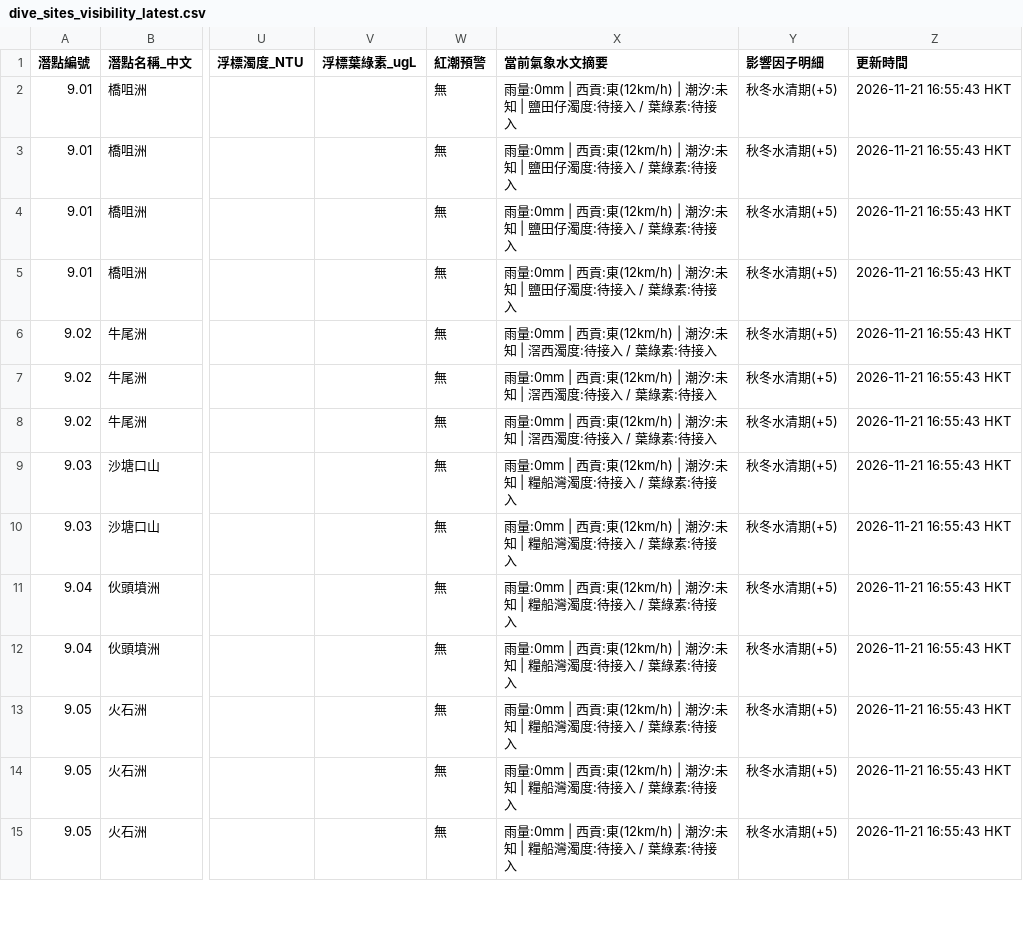
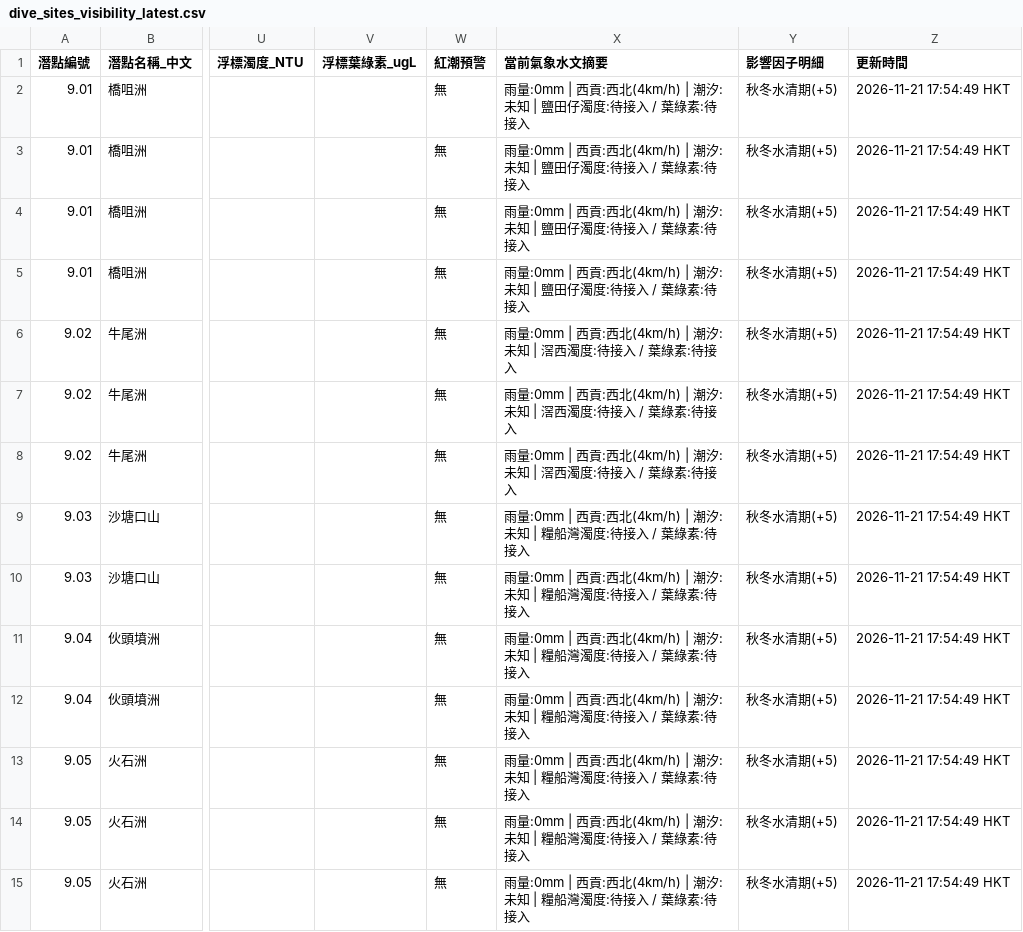
Before and after one commit to chanswc-sys/hk-dive-visibility-api, a CSV file: dive_sites_visibility_latest.csv, drawn as a sheet; only a part is shown, gaps mark what is left out; the diff covers the shown part only; the diff names each change by its address in the sheet, - before the commit and + after, or states it on an @@ line.

```diff
--- a/dive_sites_visibility_latest.csv
+++ b/dive_sites_visibility_latest.csv
-X2:X5 (當前氣象水文摘要): …| 西貢:東(12km/h) | 潮汐:…
+X2:X5 (當前氣象水文摘要): …| 西貢:西北(4km/h) | 潮汐:…
-Z2:Z15 (更新時間): 2026-11-21 16:55:43 HKT
+Z2:Z15 (更新時間): 2026-11-21 17:54:49 HKT
-X6:X8 (當前氣象水文摘要): …| 西貢:東(12km/h) | 潮汐:…
+X6:X8 (當前氣象水文摘要): …| 西貢:西北(4km/h) | 潮汐:…
-X9:X15 (當前氣象水文摘要): …| 西貢:東(12km/h) | 潮汐:…
+X9:X15 (當前氣象水文摘要): …| 西貢:西北(4km/h) | 潮汐:…
```
Also changed, not shown: 107 edited cells elsewhere in this file, visibility_latest.csv, 2 other files.
